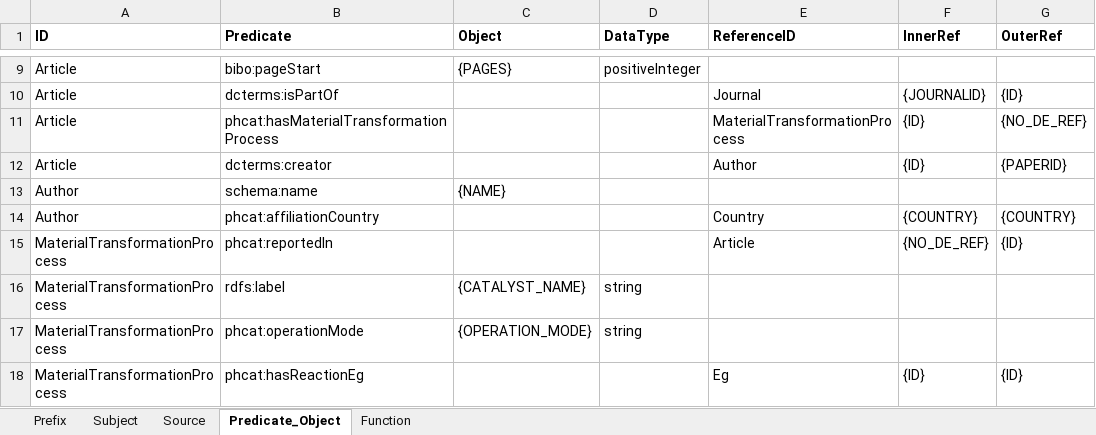
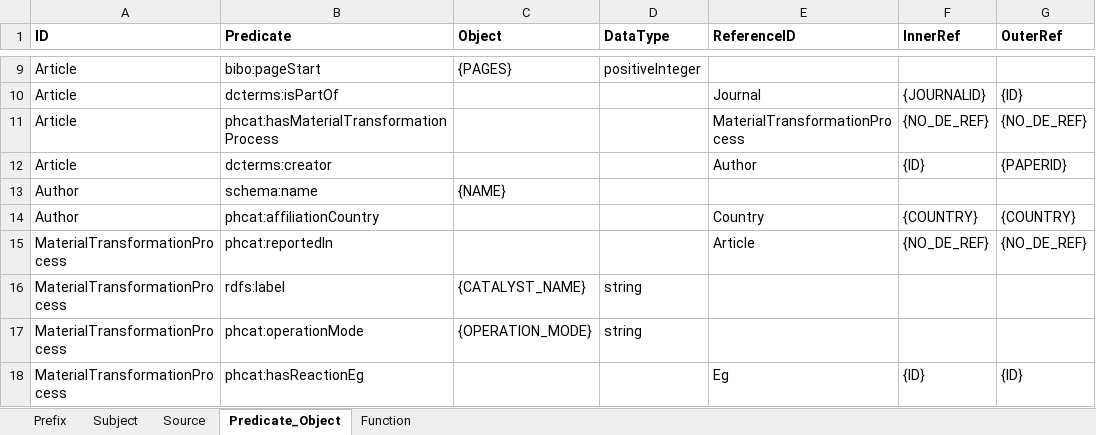
Before and after one commit to SolarChem/solarchem-ontology, an Excel workbook: data_mappeator/InputPhotocalysisMapping.xlsx, sheet Predicate_Object, drawn as a sheet; only a part is shown, gaps mark what is left out; values as stored, in another font and other column widths than the file's, no borders; the diff names each change by its address in the sheet, - before the commit and + after, or states it on an @@ line.

Commit message:
Corregida extracción de datos
- relación de papers con procesos por columna No_de_ref en lugar de ID

```diff
--- a/data_mappeator/InputPhotocalysisMapping.xlsx (sheet Predicate_Object)
+++ b/data_mappeator/InputPhotocalysisMapping.xlsx (sheet Predicate_Object)
-F11 (InnerRef): {ID}
+F11 (InnerRef): {NO_DE_REF}
-G15 (OuterRef): {ID}
+G15 (OuterRef): {NO_DE_REF}
```
Also changed, not shown: 5 other files.
